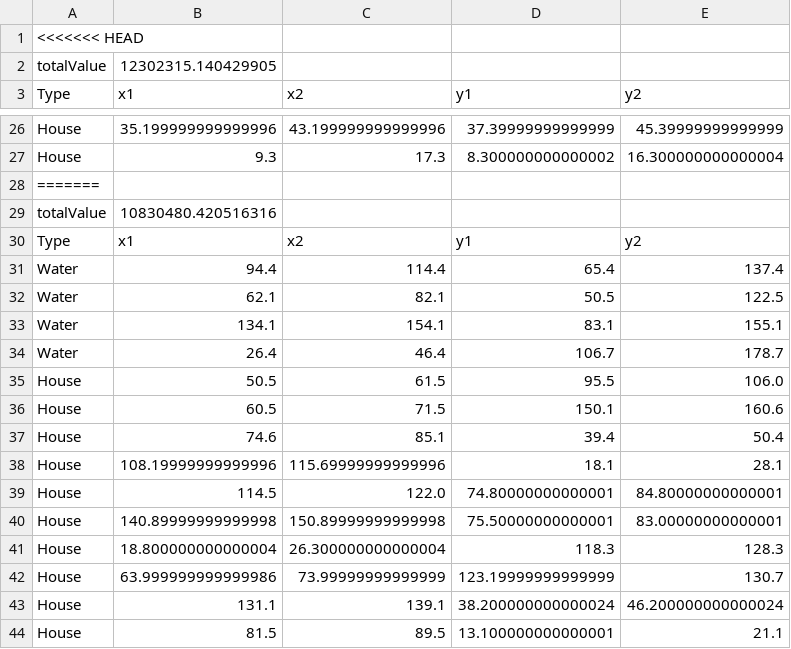
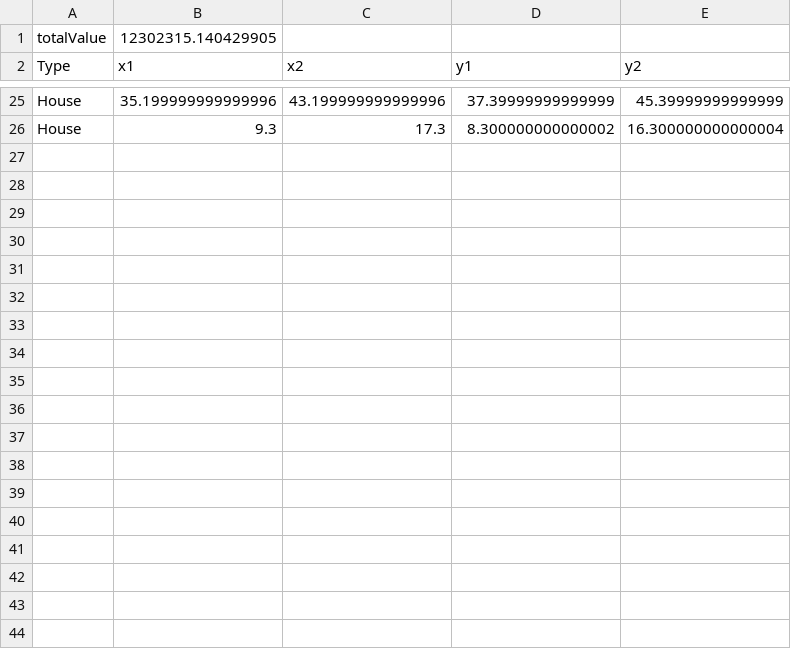
Before and after one commit to roosgreven/Heuristieken, a CSV file: code/results/simulatedannealing_20.csv, drawn as a sheet; only a part is shown, gaps mark what is left out; the diff covers the shown part only; the diff names each change by its address in the sheet, - before the commit and + after, or states it on an @@ line.

```diff
--- a/code/results/simulatedannealing_20.csv
+++ b/code/results/simulatedannealing_20.csv
-row 1: <<<<<<< HEAD
-row 28: =======
-row 29: totalValue | 10830480.420516316
-row 30: Type | x1 | x2 | y1 | y2
-row 31: Water | 94.4 | 114.4 | 65.4 | 137.4
-row 32: Water | 62.1 | 82.1 | 50.5 | 122.5
-row 33: Water | 134.1 | 154.1 | 83.1 | 155.1
-row 34: Water | 26.4 | 46.4 | 106.7 | 178.7
-row 35: House | 50.5 | 61.5 | 95.5 | 106.0
-row 36: House | 60.5 | 71.5 | 150.1 | 160.6
-row 37: House | 74.6 | 85.1 | 39.4 | 50.4
-row 38: House | 108.19999999999996 | 115.69999999999996 | 18.1 | 28.1
-row 39: House | 114.5 | 122.0 | 74.80000000000001 | 84.80000000000001
-row 40: House | 140.89999999999998 | 150.89999999999998 | 75.50000000000001 | 83.00000000000001
-row 41: House | 18.800000000000004 | 26.300000000000004 | 118.3 | 128.3
-row 42: House | 63.999999999999986 | 73.99999999999999 | 123.19999999999999 | 130.7
-row 43: House | 131.1 | 139.1 | 38.200000000000024 | 46.200000000000024
-row 44: House | 81.5 | 89.5 | 13.100000000000001 | 21.1
```
Also changed, not shown: 11 removed rows elsewhere in this file, code/results/allBests.csv, code/results/simulatedannealing_40.csv, 3 other files.
